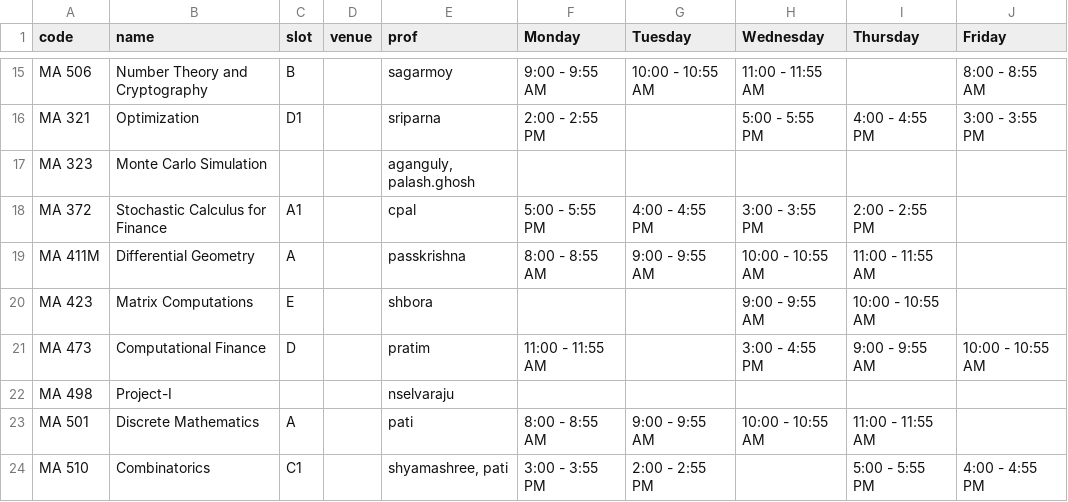
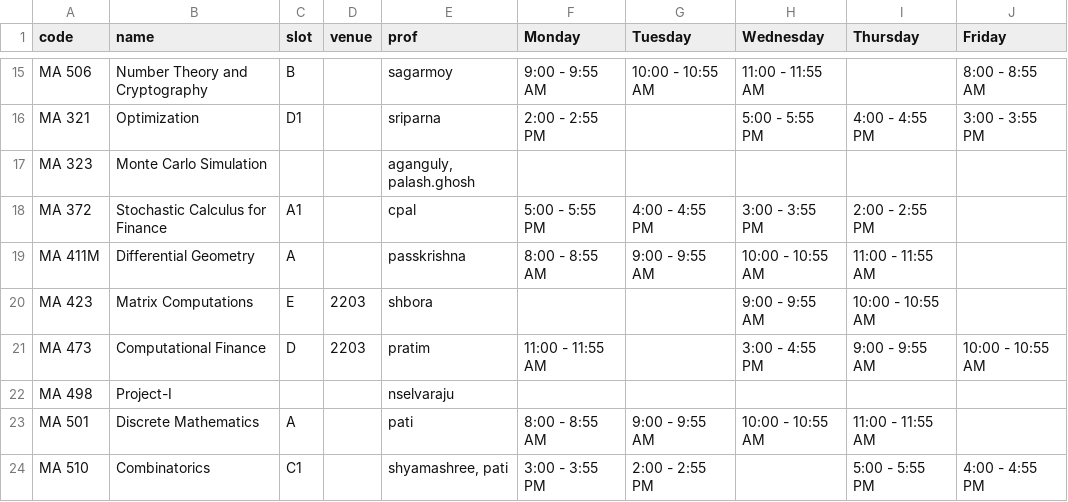
Before and after one commit to swciitg/smart-timetable, a CSV file: data/courses_csv.csv, drawn as a sheet; only a part is shown, gaps mark what is left out.

Commit message:
Update courses_csv.csv

```diff
--- a/data/courses_csv.csv
+++ b/data/courses_csv.csv
@@ -19,4 +19,4 @@ MA 372,Stochastic Calculus for Finance,A1,,cpal,5:00 - 5:55 PM,4:00 - 4:55 PM,3:
 MA 411M,Differential Geometry,A,,passkrishna,8:00 - 8:55 AM,9:00 - 9:55 AM,10:00 - 10:55 AM,11:00 - 11:55 AM,
-MA 423,Matrix Computations,E,,shbora,,,9:00 - 9:55 AM,10:00 - 10:55 AM,
-MA 473,Computational Finance,D,,pratim,11:00 - 11:55 AM,,3:00 - 4:55 PM,9:00 - 9:55 AM,10:00 - 10:55 AM
+MA 423,Matrix Computations,E,2203,shbora,,,9:00 - 9:55 AM,10:00 - 10:55 AM,
+MA 473,Computational Finance,D,2203,pratim,11:00 - 11:55 AM,,3:00 - 4:55 PM,9:00 - 9:55 AM,10:00 - 10:55 AM
 MA 498,Project-I,,,nselvaraju,,,,,
```
